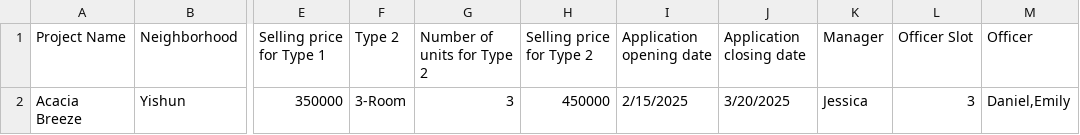
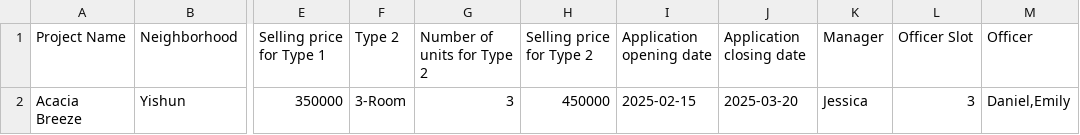
Before and after one commit to zixuantannn/sc2002-bto, a CSV file: ProjectList.csv, drawn as a sheet; only a part is shown, gaps mark what is left out; the diff names each change by its address in the sheet, - before the commit and + after, or states it on an @@ line.

Commit message:
Update ProjectList.csv

```diff
--- a/ProjectList.csv
+++ b/ProjectList.csv
-I2 (Application opening date): 2/15/2025
+I2 (Application opening date): 2025-02-15
-J2 (Application closing date): 3/20/2025
+J2 (Application closing date): 2025-03-20
```
